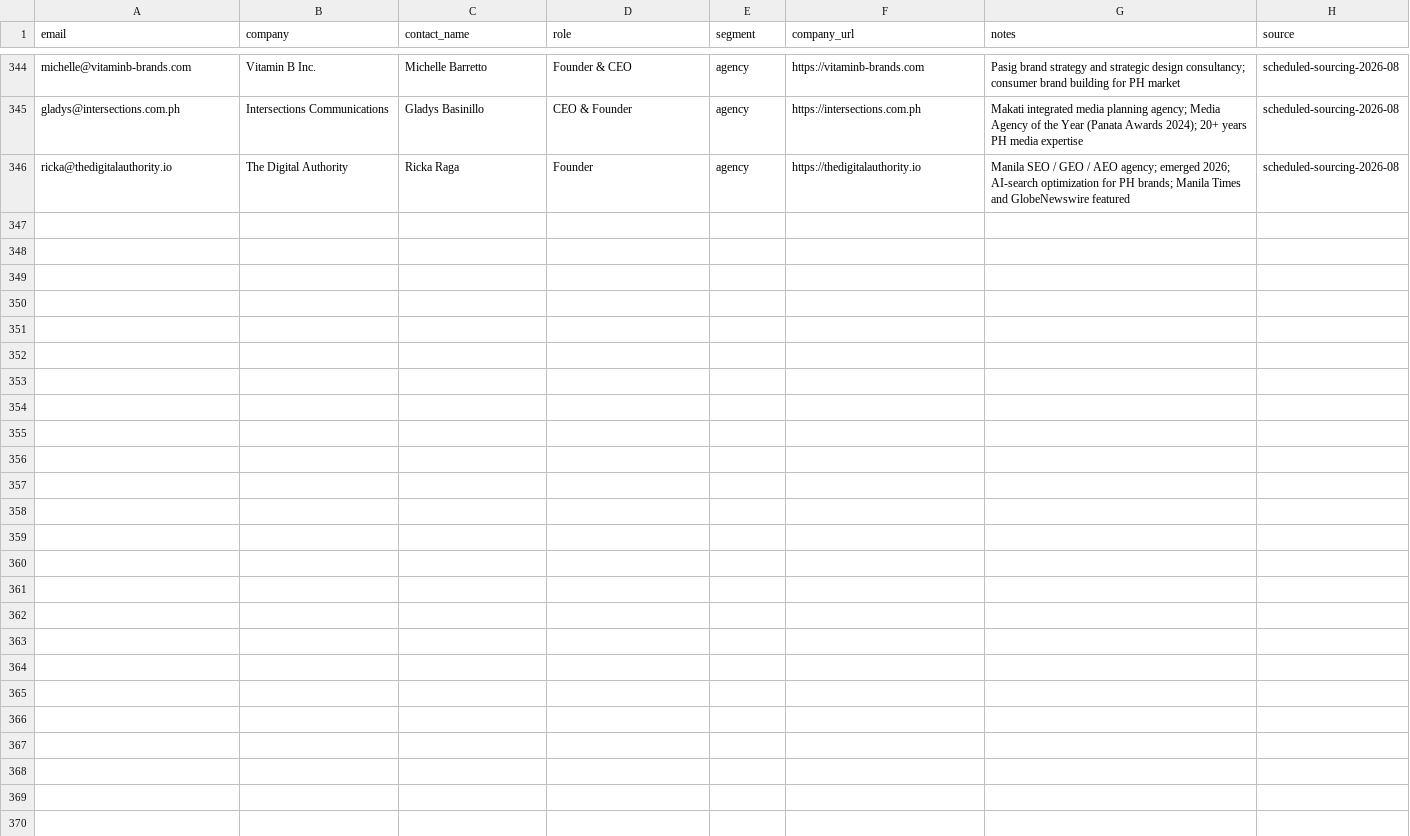
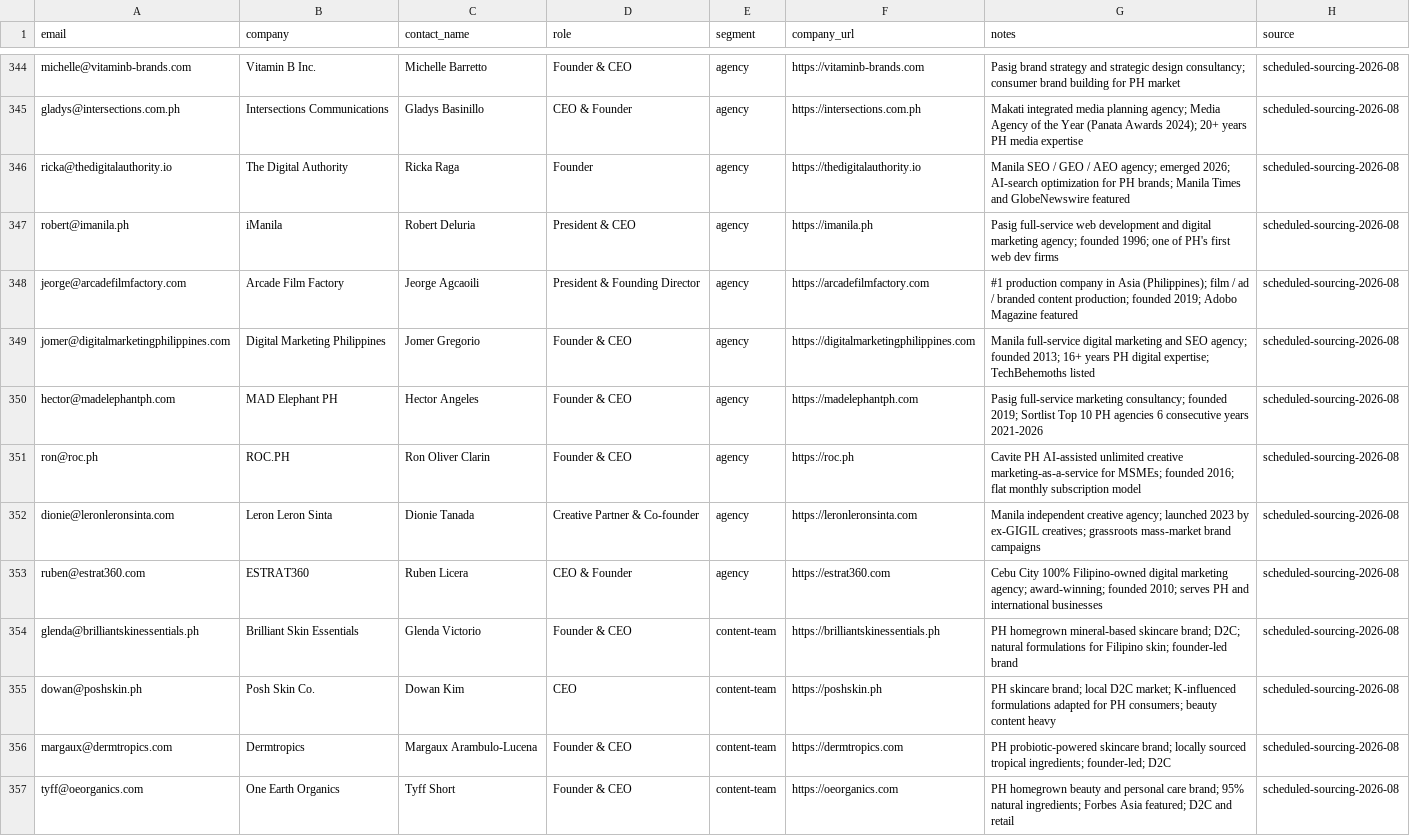
Before and after one commit to contentdash/contentdash-gtm-sync, a CSV file: outreach/enriched.csv, drawn as a sheet; only a part is shown, gaps mark what is left out; the diff covers the shown part only.

Commit message:
chore: auto-refill outreach leads from backlog [skip ci]

```diff
--- a/outreach/enriched.csv
+++ b/outreach/enriched.csv
@@ -346 +346,12 @@ gladys@intersections.com.ph,Intersections Communications,Gladys Basinillo,CEO &
 ricka@thedigitalauthority.io,The Digital Authority,Ricka Raga,Founder,agency,https://thedigitalauthority.io,Manila SEO / GEO / AEO agency; emerged 2026; AI-search optimization for PH brands; Manila Times and GlobeNewswire featured,scheduled-sourcing-2026-08
+robert@imanila.ph,iManila,Robert Deluria,President & CEO,agency,https://imanila.ph,Pasig full-service web development and digital marketing agency; founded 1996; one of PH's first web dev firms,scheduled-sourcing-2026-08
+jeorge@arcadefilmfactory.com,Arcade Film Factory,Jeorge Agcaoili,President & Founding Director,agency,https://arcadefilmfactory.com,#1 production company in Asia (Philippines); film / ad / branded content production; founded 2019; Adobo Magazine featured,scheduled-sourcing-2026-08
+jomer@digitalmarketingphilippines.com,Digital Marketing Philippines,Jomer Gregorio,Founder & CEO,agency,https://digitalmarketingphilippines.com,Manila full-service digital marketing and SEO agency; founded 2013; 16+ years PH digital expertise; TechBehemoths listed,scheduled-sourcing-2026-08
+hector@madelephantph.com,MAD Elephant PH,Hector Angeles,Founder & CEO,agency,https://madelephantph.com,Pasig full-service marketing consultancy; founded 2019; Sortlist Top 10 PH agencies 6 consecutive years 2021-2026,scheduled-sourcing-2026-08
+ron@roc.ph,ROC.PH,Ron Oliver Clarin,Founder & CEO,agency,https://roc.ph,Cavite PH AI-assisted unlimited creative marketing-as-a-service for MSMEs; founded 2016; flat monthly subscription model,scheduled-sourcing-2026-08
+dionie@leronleronsinta.com,Leron Leron Sinta,Dionie Tanada,Creative Partner & Co-founder,agency,https://leronleronsinta.com,Manila independent creative agency; launched 2023 by ex-GIGIL creatives; grassroots mass-market brand campaigns,scheduled-sourcing-2026-08
+ruben@estrat360.com,ESTRAT360,Ruben Licera,CEO & Founder,agency,https://estrat360.com,Cebu City 100% Filipino-owned digital marketing agency; award-winning; founded 2010; serves PH and international businesses,scheduled-sourcing-2026-08
+glenda@brilliantskinessentials.ph,Brilliant Skin Essentials,Glenda Victorio,Founder & CEO,content-team,https://brilliantskinessentials.ph,PH homegrown mineral-based skincare brand; D2C; natural formulations for Filipino skin; founder-led brand,scheduled-sourcing-2026-08
+dowan@poshskin.ph,Posh Skin Co.,Dowan Kim,CEO,content-team,https://poshskin.ph,PH skincare brand; local D2C market; K-influenced formulations adapted for PH consumers; beauty content heavy,scheduled-sourcing-2026-08
+margaux@dermtropics.com,Dermtropics,Margaux Arambulo-Lucena,Founder & CEO,content-team,https://dermtropics.com,PH probiotic-powered skincare brand; locally sourced tropical ingredients; founder-led; D2C,scheduled-sourcing-2026-08
+tyff@oeorganics.com,One Earth Organics,Tyff Short,Founder & CEO,content-team,https://oeorganics.com,PH homegrown beauty and personal care brand; 95% natural ingredients; Forbes Asia featured; D2C and retail,scheduled-sourcing-2026-08
```
Also changed, not shown: 10 added rows elsewhere in this file, outreach/lead_backlog.csv.
